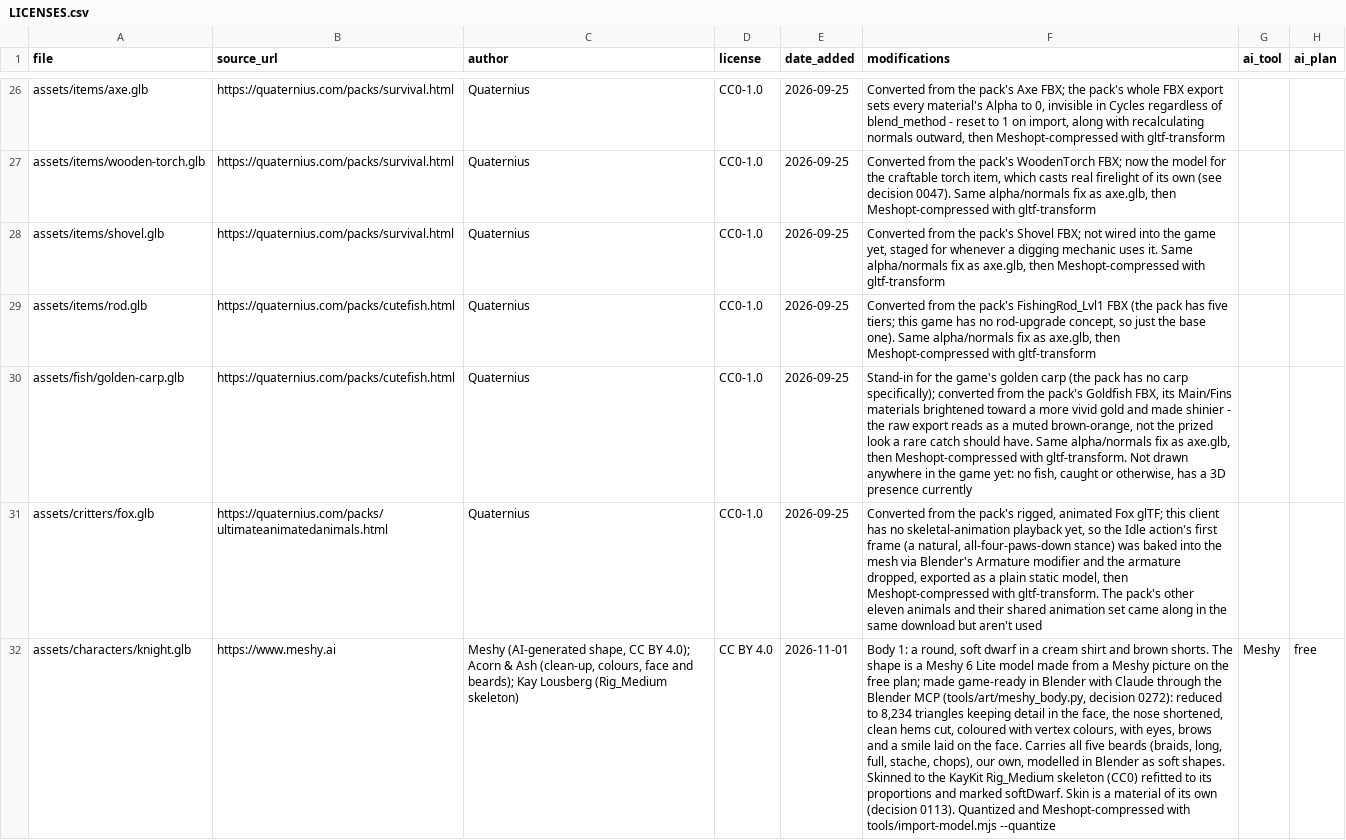
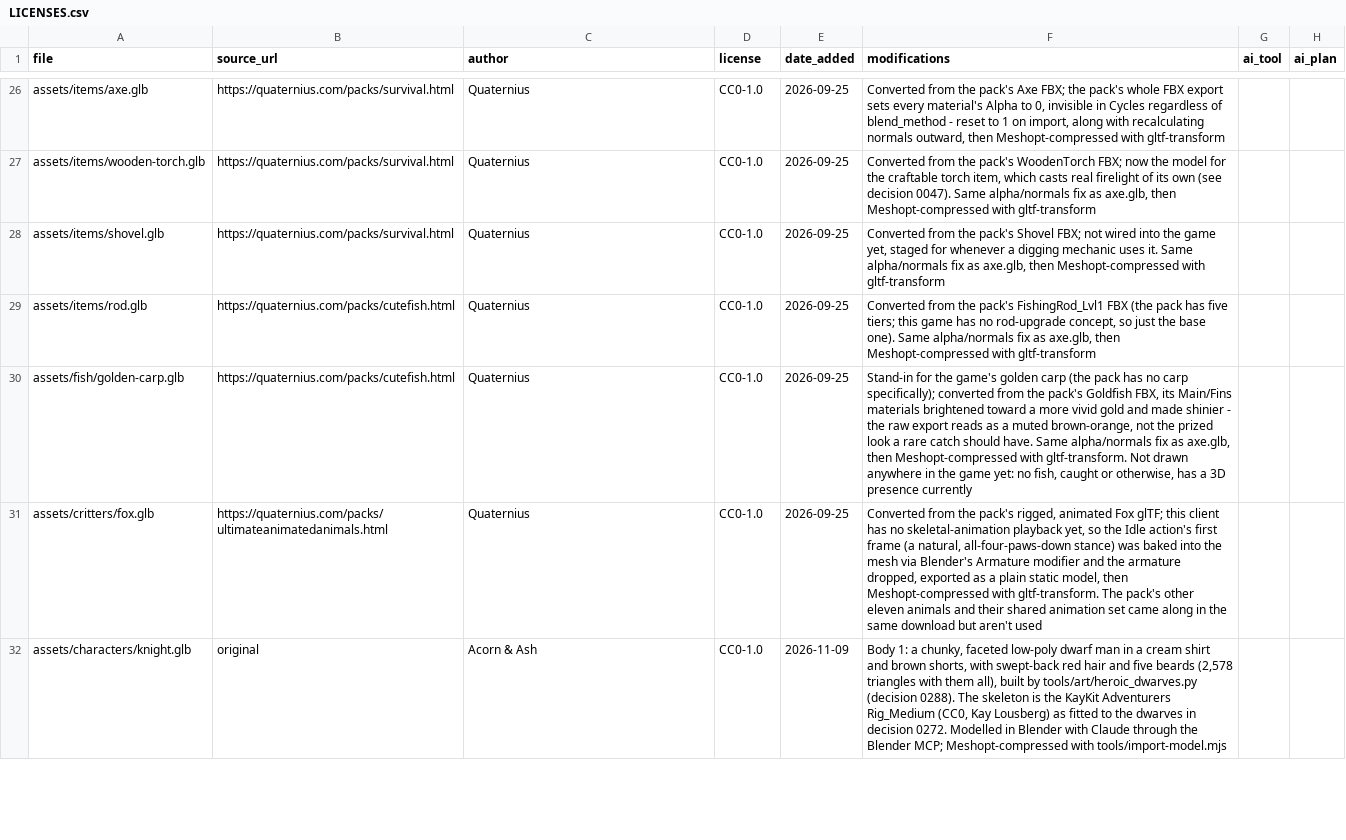
Before and after one commit to riokku/acorn-and-ash, a CSV file: assets/LICENSES.csv, drawn as a sheet; only a part is shown, gaps mark what is left out; the diff covers the shown part only; the diff names each change by its address in the sheet, - before the commit and + after, or states it on an @@ line.

```diff
--- a/assets/LICENSES.csv
+++ b/assets/LICENSES.csv
-B32 (source_url): https://www.meshy.ai
+B32 (source_url): original
-C32 (author): Meshy (AI-generated shape, CC BY 4.0); Acorn & Ash (clean-up, colours, face and beards); Kay Lousberg (Rig_Medium skeleton)
+C32 (author): Acorn & Ash
-D32 (license): CC BY 4.0
+D32 (license): CC0-1.0
-E32 (date_added): 2026-11-01
+E32 (date_added): 2026-11-09
-F32 (modifications): …1: a round, soft dwarf in a cream shirt and brown shorts. The shape is a Meshy 6 Lite model made from a Meshy picture on the free plan; made game-ready in Blender with Claude through the Blender MCP (tools/art/meshy_body.py, decision 0272): reduced to 8,234 triangles keeping detail in the face, the nose shortened, clean hems cut, coloured with vertex colours, with eyes, brows and a smile laid on the face. Carries all five beards (braids, long, full, stache, chops), our own, modelled in Blender as soft shapes. Skinned to the KayKit Rig_Medium skeleton (CC0) refitted to its proportions and marked softDwarf. Skin is a material of its own (decision 0113). Quantized and Meshopt-compressed with tools/import-model.mjs --quantize
+F32 (modifications): …1: a chunky, faceted low-poly dwarf man in a cream shirt and brown shorts, with swept-back red hair and five beards (2,578 triangles with them all), built by tools/art/heroic_dwarves.py (decision 0288). The skeleton is the KayKit Adventurers Rig_Medium (CC0, Kay Lousberg) as fitted to the dwarves in decision 0272. Modelled in Blender with Claude through the Blender MCP; Meshopt-compressed with tools/import-model.mjs
-G32 (ai_tool): Meshy
+G32 (ai_tool): (empty)
-H32 (ai_plan): free
+H32 (ai_plan): (empty)
```
Also changed, not shown: 1 added row and 21 edited cells elsewhere in this file, 33 other files.
